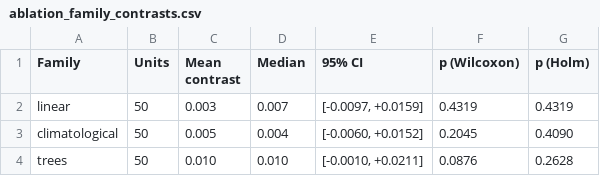
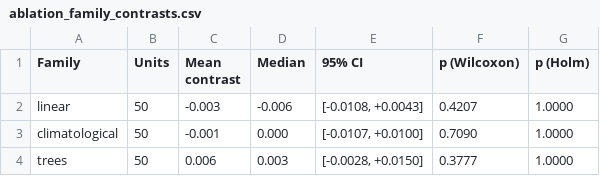
Before and after one commit to TanvirAnjumApurbo/air-quality, a CSV file: results/tables/beijing/ablation_family_contrasts.csv, drawn as a sheet.

```diff
--- a/results/tables/beijing/ablation_family_contrasts.csv
+++ b/results/tables/beijing/ablation_family_contrasts.csv
@@ -1,4 +1,4 @@
 Family,Units,Mean contrast,Median,95% CI,p (Wilcoxon),p (Holm)
-linear,50,0.003,0.007,"[-0.0097, +0.0159]",0.4319,0.4319
-climatological,50,0.005,0.004,"[-0.0060, +0.0152]",0.2045,0.4090
-trees,50,0.010,0.010,"[-0.0010, +0.0211]",0.0876,0.2628
+linear,50,-0.003,-0.006,"[-0.0108, +0.0043]",0.4207,1.0000
+climatological,50,-0.001,0.000,"[-0.0107, +0.0100]",0.7090,1.0000
+trees,50,0.006,0.003,"[-0.0028, +0.0150]",0.3777,1.0000
```
Also changed, not shown: results/tables/beijing/ablation_arm_gap.csv, results/tables/beijing/ablation_by_family.csv, 25 other files.
